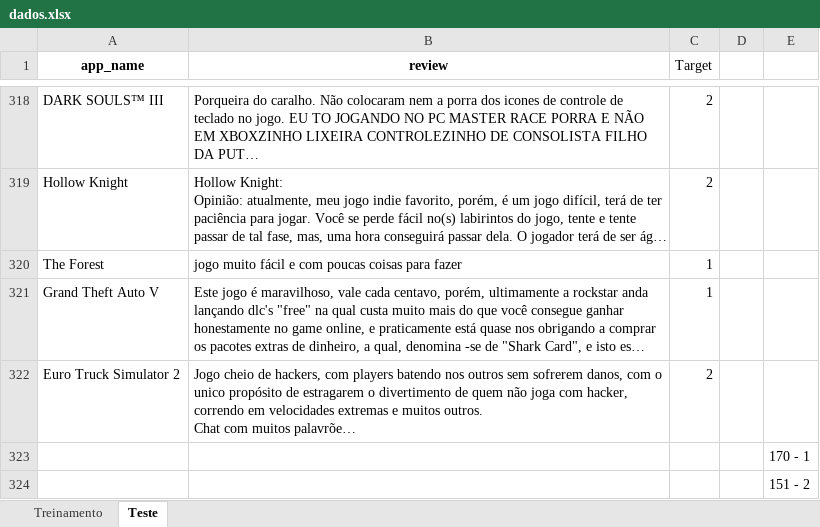
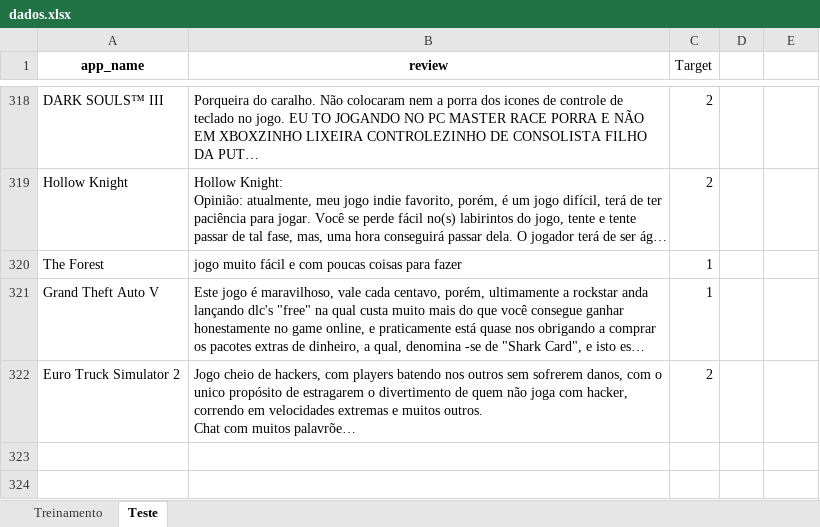
Before and after one commit to insper-classroom/23-1a-cd-p1-pedro_felipe, an Excel workbook: data/dados.xlsx, sheet Teste, drawn as a sheet; only a part is shown, gaps mark what is left out; long unchanged cells end in …; values as stored, in another font and other column widths than the file's, no borders; the diff names each change by its address in the sheet, - before the commit and + after, or states it on an @@ line.

```diff
--- a/data/dados.xlsx (sheet Teste)
+++ b/data/dados.xlsx (sheet Teste)
-row 323:  |  |  |  | 170 - 1
-row 324:  |  |  |  | 151 - 2
```
Also changed, not shown: sheet Treinamento, 1 other file.
